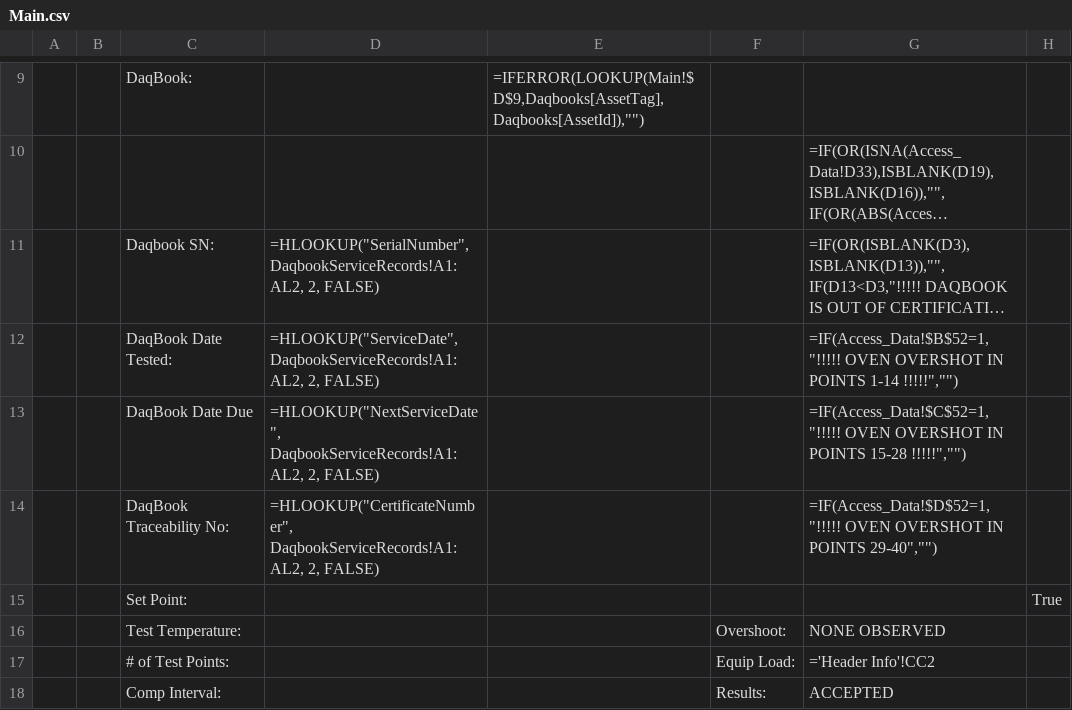
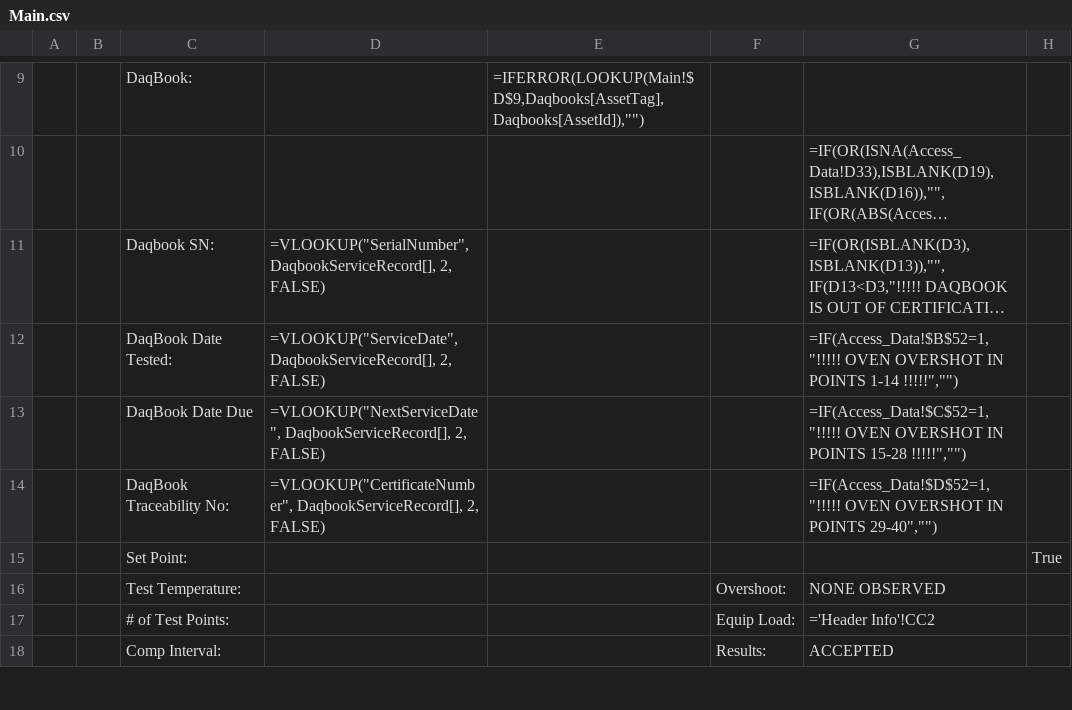
Before and after one commit to Johnson-Gage-Inspection-Inc/xl-TUS, a CSV file: exploded/00 TUS cert/sheets/Main.csv, drawn as a sheet; only a part is shown, gaps mark what is left out; long unchanged cells end in …; the diff names each change by its address in the sheet, - before the commit and + after, or states it on an @@ line.

Commit message:
Refactor Daqbook service records handling and update Main.csv references

```diff
--- a/exploded/00 TUS cert/sheets/Main.csv
+++ b/exploded/00 TUS cert/sheets/Main.csv
-D11: =HLOOKUP("SerialNumber", DaqbookServiceRecords!A1:AL2, 2, FALSE)
+D11: =VLOOKUP("SerialNumber", DaqbookServiceRecord[], 2, FALSE)
-D12: =HLOOKUP("ServiceDate", DaqbookServiceRecords!A1:AL2, 2, FALSE)
+D12: =VLOOKUP("ServiceDate", DaqbookServiceRecord[], 2, FALSE)
-D13: =HLOOKUP("NextServiceDate", DaqbookServiceRecords!A1:AL2, 2, FALSE)
+D13: =VLOOKUP("NextServiceDate", DaqbookServiceRecord[], 2, FALSE)
-D14: =HLOOKUP("CertificateNumber", DaqbookServiceRecords!A1:AL2, 2, FALSE)
+D14: =VLOOKUP("CertificateNumber", DaqbookServiceRecord[], 2, FALSE)
```
Also changed, not shown: exploded/00 TUS cert/sheets/DaqbookServiceRecords.csv, 7 other files.
